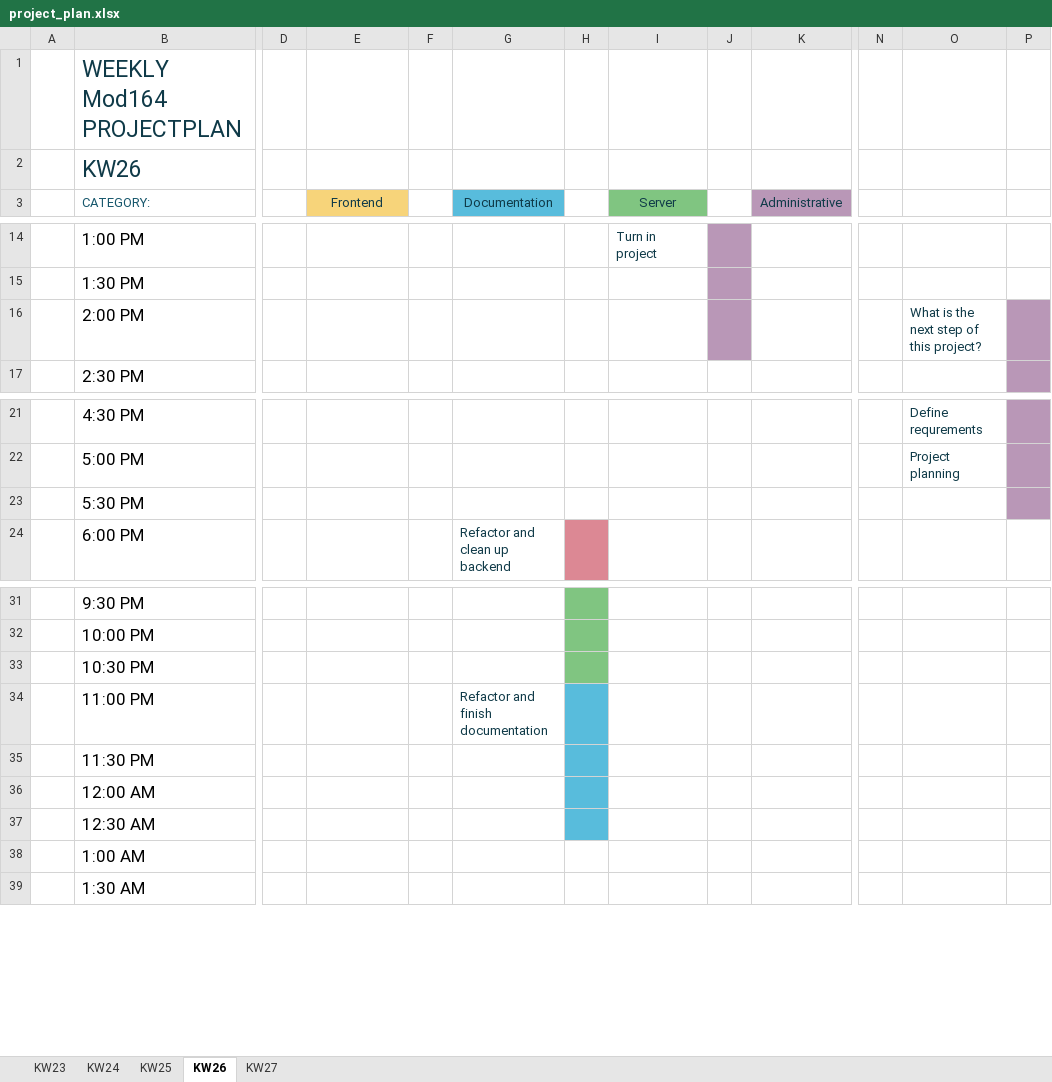
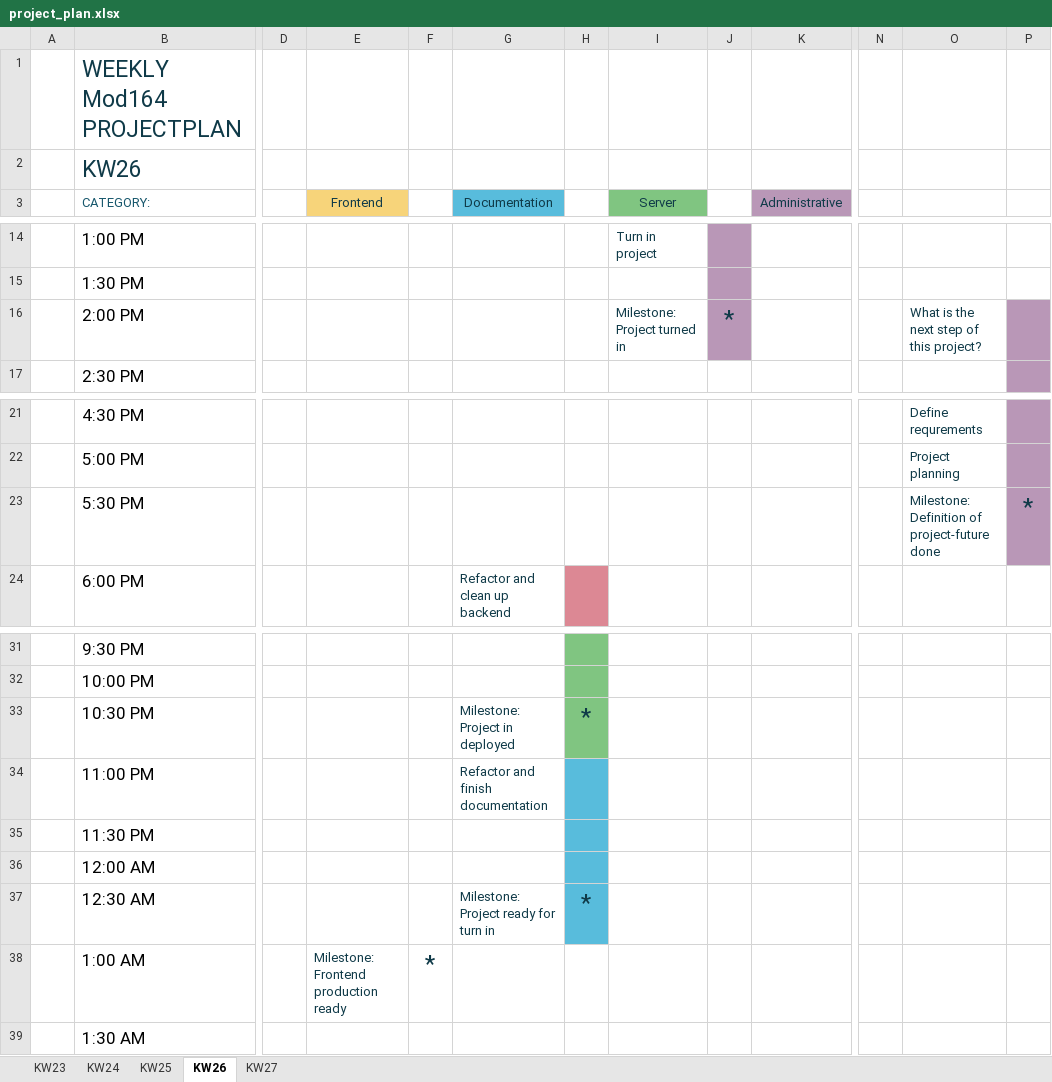
Before and after one commit to daniel-bernet/nhb-app-backend, an Excel workbook: documentation/project_plan.xlsx, sheet KW26, drawn as a sheet; only a part is shown, gaps mark what is left out; values as stored, in another font and other column widths than the file's, no borders; conditional formats and table styles not drawn; the diff names each change by its address in the sheet, - before the commit and + after, or states it on an @@ line.

Commit message:
Refactored project plan

```diff
--- a/documentation/project_plan.xlsx (sheet KW26)
+++ b/documentation/project_plan.xlsx (sheet KW26)
-I16 (Server): (empty)
+I16 (Server): Milestone: Project turned in
-J16: (empty)
+J16: *
-O23: (empty)
+O23: Milestone: Definition of project-future done
-P23: (empty)
+P23: *
-G33 (Documentation): (empty)
+G33 (Documentation): Milestone: Project in deployed
-H33: (empty)
+H33: *
-G37 (Documentation): (empty)
+G37 (Documentation): Milestone: Project ready for turn in
-H37: (empty)
+H37: *
-E38 (Frontend): (empty)
+E38 (Frontend): Milestone: Frontend production ready
-F38: (empty)
+F38: *
```
Also changed, not shown: sheet KW23, sheet KW27, sheet KW24, sheet KW25.
